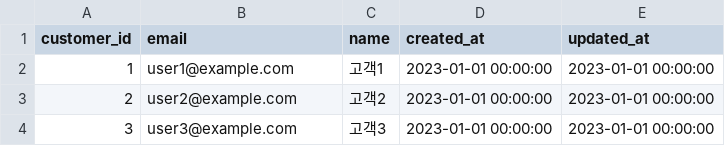
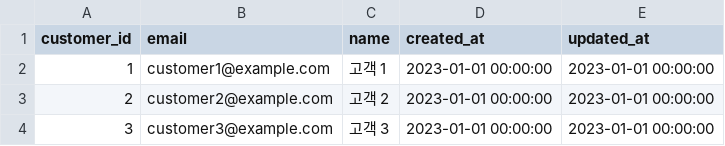
Before and after one commit to Seung-IL-Bang/spring-batch-optimization-side-project, a CSV file: mysql/mysql-files/customer.csv, drawn as a sheet.

```diff
--- a/mysql/mysql-files/customer.csv
+++ b/mysql/mysql-files/customer.csv
@@ -1,4 +1,4 @@
 customer_id,email,name,created_at,updated_at
-1,user1@example.com,고객1,2023-01-01 00:00:00,2023-01-01 00:00:00
-2,user2@example.com,고객2,2023-01-01 00:00:00,2023-01-01 00:00:00
-3,user3@example.com,고객3,2023-01-01 00:00:00,2023-01-01 00:00:00
+1,"customer1@example.com","고객 1","2023-01-01 00:00:00","2023-01-01 00:00:00"
+2,"customer2@example.com","고객 2","2023-01-01 00:00:00","2023-01-01 00:00:00"
+3,"customer3@example.com","고객 3","2023-01-01 00:00:00","2023-01-01 00:00:00"
```
Also changed, not shown: mysql/mysql-files/claimRefundHistory.csv, mysql/mysql-files/orderProduct.csv, 24 other files.
